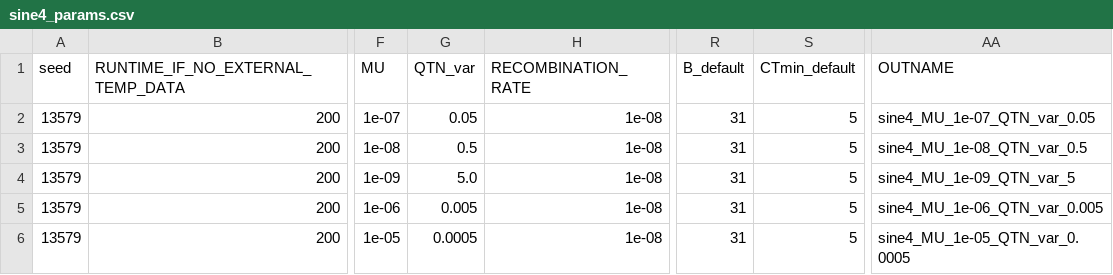
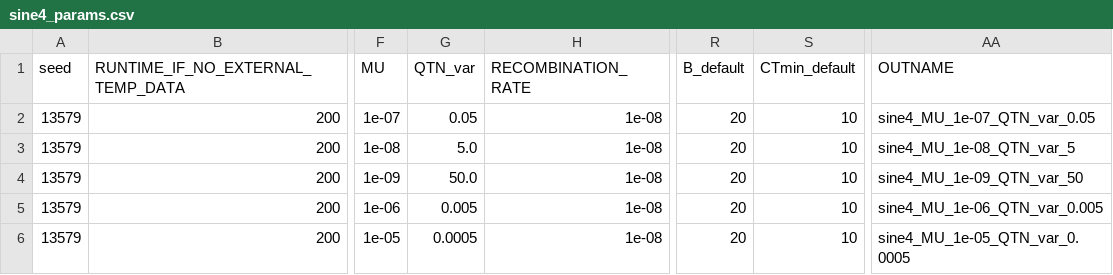
Before and after one commit to jiseonmin/TPC_evolution_SLiM, a CSV file: scripts/01_prepare_input_parameters/sine4_params.csv, drawn as a sheet; only a part is shown, gaps mark what is left out; the diff names each change by its address in the sheet, - before the commit and + after, or states it on an @@ line.

```diff
--- a/scripts/01_prepare_input_parameters/sine4_params.csv
+++ b/scripts/01_prepare_input_parameters/sine4_params.csv
-R2:R6 (B_default): 31
+R2:R6 (B_default): 20
-S2:S6 (CTmin_default): 5
+S2:S6 (CTmin_default): 10
-G3 (QTN_var): 0.5
+G3 (QTN_var): 5.0
-AA3 (OUTNAME): sine4_MU_1e-08_QTN_var_0.5
+AA3 (OUTNAME): sine4_MU_1e-08_QTN_var_5
-G4 (QTN_var): 5.0
+G4 (QTN_var): 50.0
-AA4 (OUTNAME): sine4_MU_1e-09_QTN_var_5
+AA4 (OUTNAME): sine4_MU_1e-09_QTN_var_50
```
Also changed, not shown: scripts/01_prepare_input_parameters/sine4_params_unique.csv, 1 other file.
